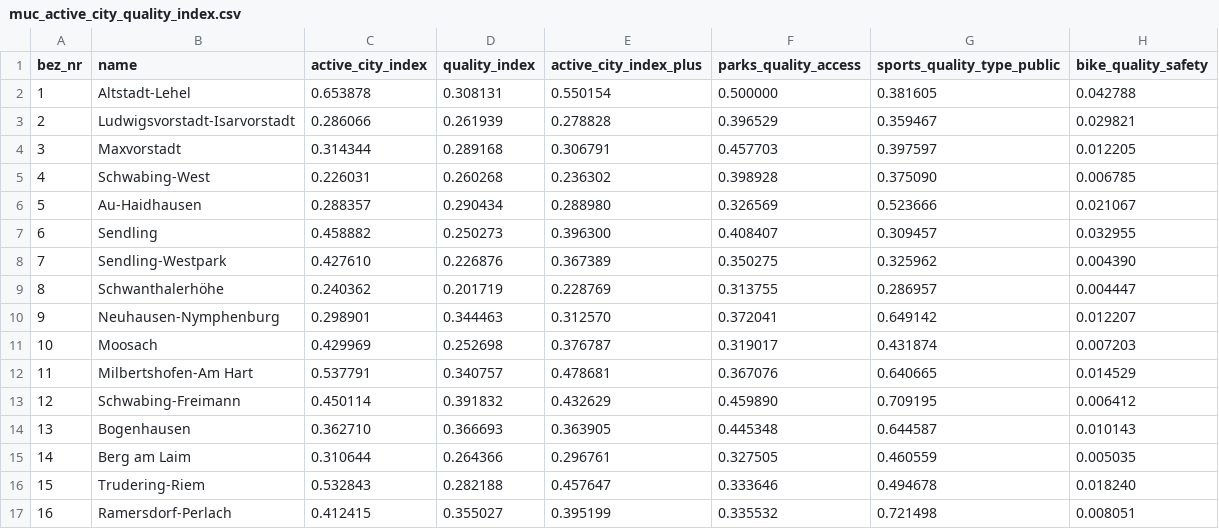
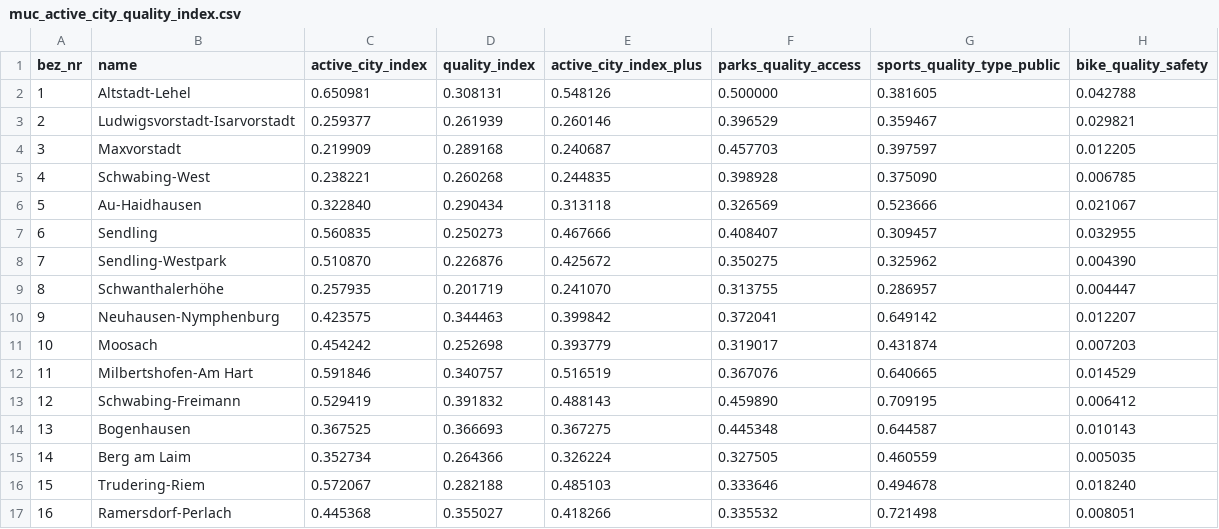
Before and after one commit to Lucas103003/active-city-project, a CSV file: data/processed/muc_active_city_quality_index.csv, drawn as a sheet; only a part is shown; the diff covers the shown part only.

```diff
--- a/data/processed/muc_active_city_quality_index.csv
+++ b/data/processed/muc_active_city_quality_index.csv
@@ -1,17 +1,17 @@
 bez_nr,name,active_city_index,quality_index,active_city_index_plus,parks_quality_access,sports_quality_type_public,bike_quality_safety
-1,Altstadt-Lehel,0.653878,0.308131,0.550154,0.500000,0.381605,0.042788
-2,Ludwigsvorstadt-Isarvorstadt,0.286066,0.261939,0.278828,0.396529,0.359467,0.029821
-3,Maxvorstadt,0.314344,0.289168,0.306791,0.457703,0.397597,0.012205
-4,Schwabing-West,0.226031,0.260268,0.236302,0.398928,0.375090,0.006785
-5,Au-Haidhausen,0.288357,0.290434,0.288980,0.326569,0.523666,0.021067
-6,Sendling,0.458882,0.250273,0.396300,0.408407,0.309457,0.032955
-7,Sendling-Westpark,0.427610,0.226876,0.367389,0.350275,0.325962,0.004390
-8,Schwanthalerhöhe,0.240362,0.201719,0.228769,0.313755,0.286957,0.004447
-9,Neuhausen-Nymphenburg,0.298901,0.344463,0.312570,0.372041,0.649142,0.012207
-10,Moosach,0.429969,0.252698,0.376787,0.319017,0.431874,0.007203
-11,Milbertshofen-Am Hart,0.537791,0.340757,0.478681,0.367076,0.640665,0.014529
-12,Schwabing-Freimann,0.450114,0.391832,0.432629,0.459890,0.709195,0.006412
-13,Bogenhausen,0.362710,0.366693,0.363905,0.445348,0.644587,0.010143
-14,Berg am Laim,0.310644,0.264366,0.296761,0.327505,0.460559,0.005035
-15,Trudering-Riem,0.532843,0.282188,0.457647,0.333646,0.494678,0.018240
-16,Ramersdorf-Perlach,0.412415,0.355027,0.395199,0.335532,0.721498,0.008051
+1,Altstadt-Lehel,0.650981,0.308131,0.548126,0.500000,0.381605,0.042788
+2,Ludwigsvorstadt-Isarvorstadt,0.259377,0.261939,0.260146,0.396529,0.359467,0.029821
+3,Maxvorstadt,0.219909,0.289168,0.240687,0.457703,0.397597,0.012205
+4,Schwabing-West,0.238221,0.260268,0.244835,0.398928,0.375090,0.006785
+5,Au-Haidhausen,0.322840,0.290434,0.313118,0.326569,0.523666,0.021067
+6,Sendling,0.560835,0.250273,0.467666,0.408407,0.309457,0.032955
+7,Sendling-Westpark,0.510870,0.226876,0.425672,0.350275,0.325962,0.004390
+8,Schwanthalerhöhe,0.257935,0.201719,0.241070,0.313755,0.286957,0.004447
+9,Neuhausen-Nymphenburg,0.423575,0.344463,0.399842,0.372041,0.649142,0.012207
+10,Moosach,0.454242,0.252698,0.393779,0.319017,0.431874,0.007203
+11,Milbertshofen-Am Hart,0.591846,0.340757,0.516519,0.367076,0.640665,0.014529
+12,Schwabing-Freimann,0.529419,0.391832,0.488143,0.459890,0.709195,0.006412
+13,Bogenhausen,0.367525,0.366693,0.367275,0.445348,0.644587,0.010143
+14,Berg am Laim,0.352734,0.264366,0.326224,0.327505,0.460559,0.005035
+15,Trudering-Riem,0.572067,0.282188,0.485103,0.333646,0.494678,0.018240
+16,Ramersdorf-Perlach,0.445368,0.355027,0.418266,0.335532,0.721498,0.008051
```
Also changed, not shown: 18 edited cells elsewhere in this file, data/processed/muc_active_city_index.csv, 3 other files.
